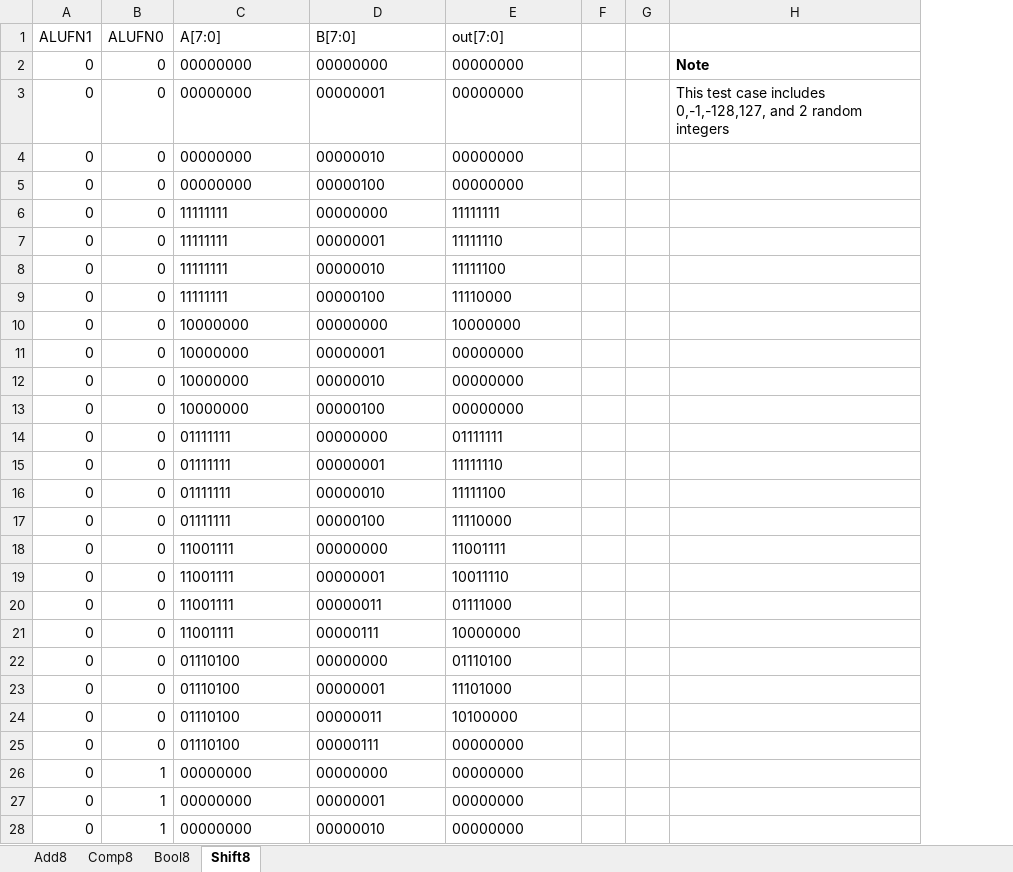
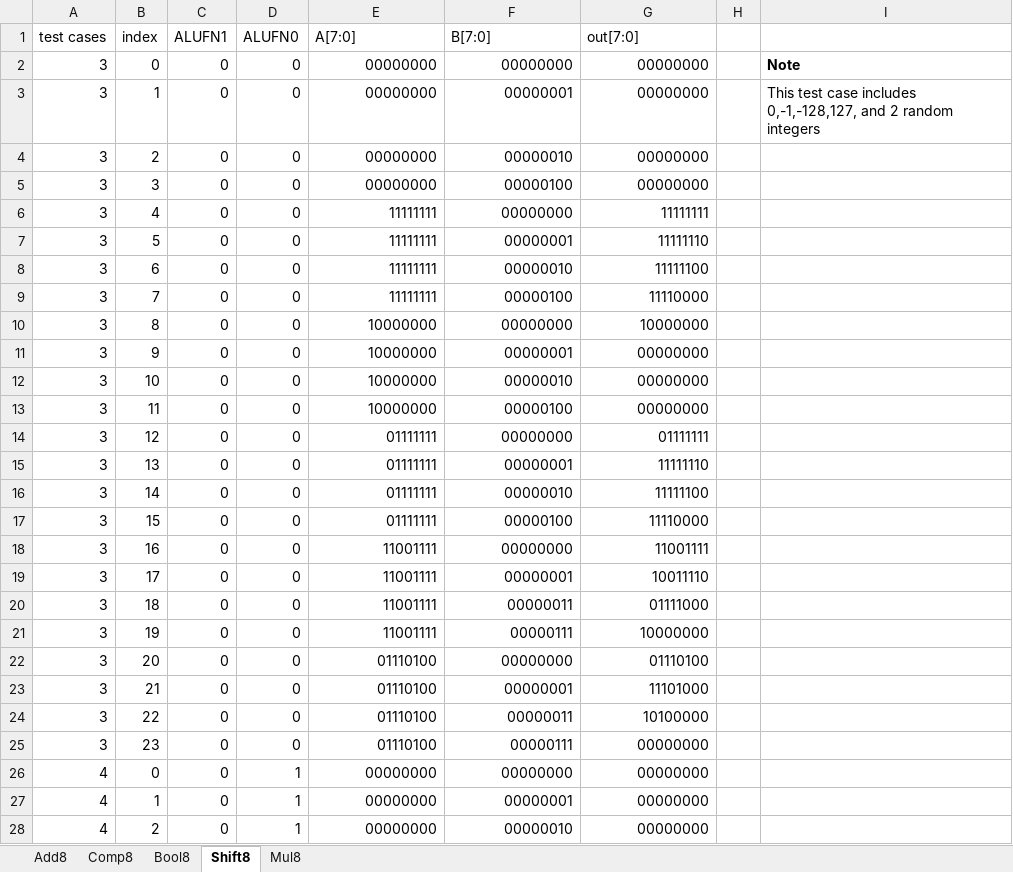
Before and after one commit to coffeebenzene/50.002, an Excel workbook: 50002_1d/TestCases.xlsx, sheet Shift8, drawn as a sheet; only a part is shown; values as stored, in another font and other column widths than the file's, no borders; removed rows and columns are numbered as before the commit, all else as after; the diff covers the shown part only; the diff names each change by its address in the sheet, - before the commit and + after, or states it on an @@ line.

Commit message:
reviewing and indexing test cases

```diff
--- a/50002_1d/TestCases.xlsx (sheet Shift8)
+++ b/50002_1d/TestCases.xlsx (sheet Shift8)
+sheet tab: Mul8
+column A (test cases), rows 2-28: 3 | 3 | 3 | 3 | 3 | 3 | 3 | 3 | 3 | 3 | 3 | 3 | 3 | 3 | 3 | 3 | 3 | 3 | 3 | 3 | 3 | 3 | 3 | 3 | 4 | 4 | 4
+column B (index), rows 2-28: 0 | 1 | 2 | 3 | 4 | 5 | 6 | 7 | 8 | 9 | 10 | 11 | 12 | 13 | 14 | 15 | 16 | 17 | 18 | 19 | 20 | 21 | 22 | 23 | 0 | 1 | 2
-column G, empty
-E2:G28 alignment: left
+E2:G28 alignment: right
```
Also changed, not shown: cell formats elsewhere in this sheet, sheet Comp8, sheet Bool8, sheet Add8.
